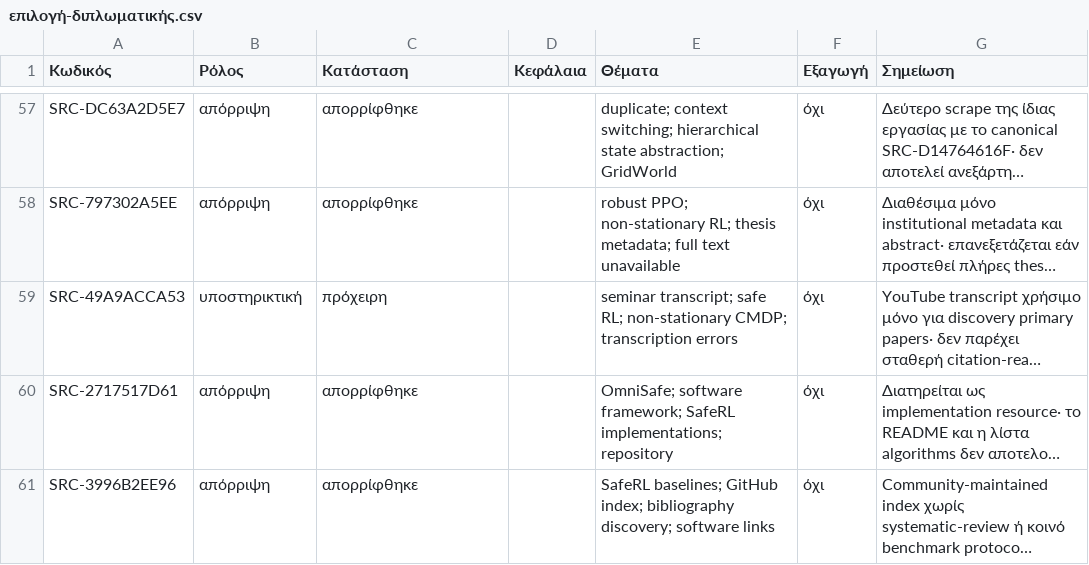
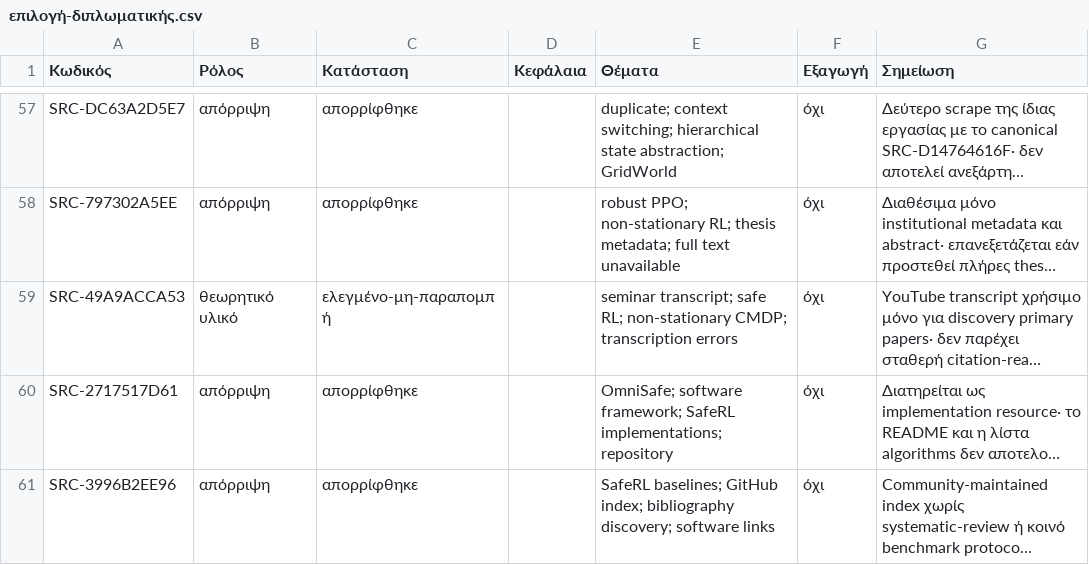
Before and after one commit to MariosGiannakaras/ThesisBibliography, a CSV file: κατάλογος/επιλογή-διπλωματικής.csv, drawn as a sheet; only a part is shown, gaps mark what is left out; long unchanged cells end in …; the diff names each change by its address in the sheet, - before the commit and + after, or states it on an @@ line.

```diff
--- a/κατάλογος/επιλογή-διπλωματικής.csv
+++ b/κατάλογος/επιλογή-διπλωματικής.csv
-B59 (Ρόλος): υποστηρικτική
+B59 (Ρόλος): θεωρητικό υλικό
-C59 (Κατάσταση): πρόχειρη
+C59 (Κατάσταση): ελεγμένο-μη-παραπομπή
```
Also changed, not shown: κατάλογος/κατάσταση-αναλύσεων.csv, 1 other file.
